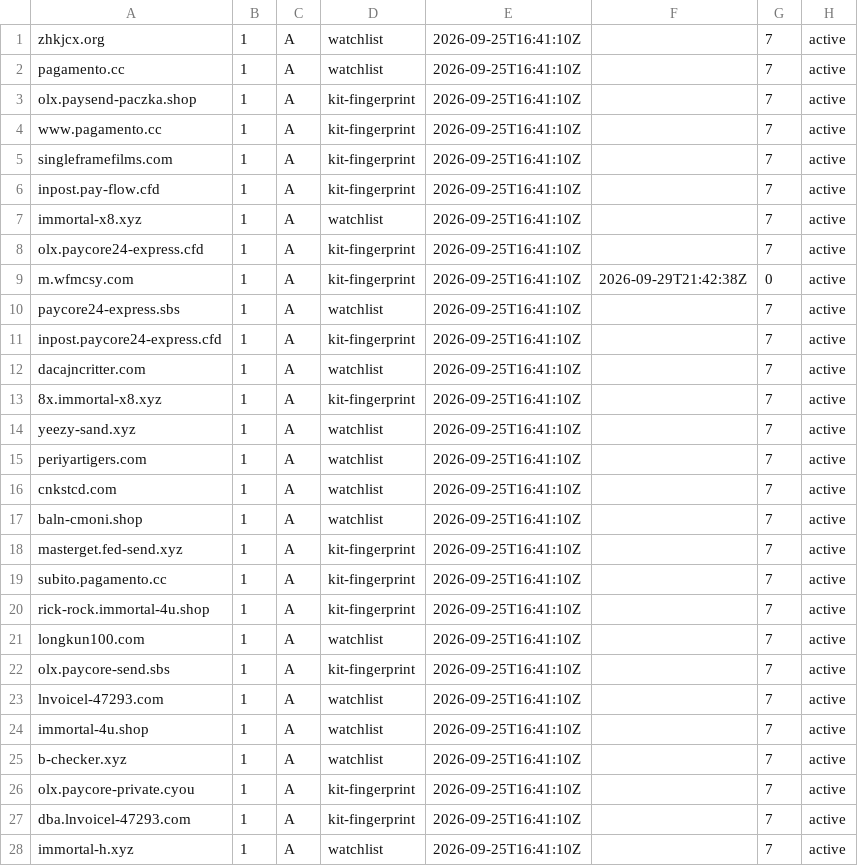
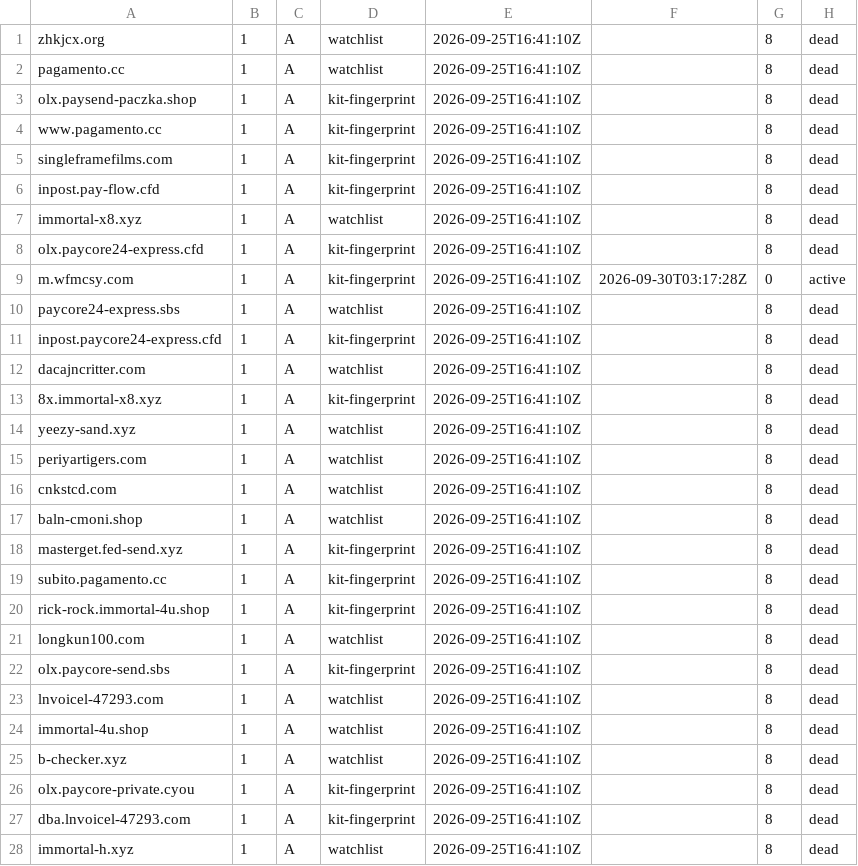
Before and after one commit to malek-alhu/marketplace-phaas-tracker, a TSV file: monitor/state/tracked_hosts.tsv, drawn as a sheet; only a part is shown; the diff covers the shown part only.

```diff
--- a/monitor/state/tracked_hosts.tsv
+++ b/monitor/state/tracked_hosts.tsv
@@ -1,28 +1,28 @@
-zhkjcx.org	1	A	watchlist	2026-09-25T16:41:10Z		7	active
-pagamento.cc	1	A	watchlist	2026-09-25T16:41:10Z		7	active
-olx.paysend-paczka.shop	1	A	kit-fingerprint	2026-09-25T16:41:10Z		7	active
-www.pagamento.cc	1	A	kit-fingerprint	2026-09-25T16:41:10Z		7	active
-singleframefilms.com	1	A	kit-fingerprint	2026-09-25T16:41:10Z		7	active
-inpost.pay-flow.cfd	1	A	kit-fingerprint	2026-09-25T16:41:10Z		7	active
-immortal-x8.xyz	1	A	watchlist	2026-09-25T16:41:10Z		7	active
-olx.paycore24-express.cfd	1	A	kit-fingerprint	2026-09-25T16:41:10Z		7	active
-m.wfmcsy.com	1	A	kit-fingerprint	2026-09-25T16:41:10Z	2026-09-29T21:42:38Z	0	active
-paycore24-express.sbs	1	A	watchlist	2026-09-25T16:41:10Z		7	active
-inpost.paycore24-express.cfd	1	A	kit-fingerprint	2026-09-25T16:41:10Z		7	active
-dacajncritter.com	1	A	watchlist	2026-09-25T16:41:10Z		7	active
-8x.immortal-x8.xyz	1	A	kit-fingerprint	2026-09-25T16:41:10Z		7	active
-yeezy-sand.xyz	1	A	watchlist	2026-09-25T16:41:10Z		7	active
-periyartigers.com	1	A	watchlist	2026-09-25T16:41:10Z		7	active
-cnkstcd.com	1	A	watchlist	2026-09-25T16:41:10Z		7	active
-baln-cmoni.shop	1	A	watchlist	2026-09-25T16:41:10Z		7	active
-masterget.fed-send.xyz	1	A	kit-fingerprint	2026-09-25T16:41:10Z		7	active
-subito.pagamento.cc	1	A	kit-fingerprint	2026-09-25T16:41:10Z		7	active
-rick-rock.immortal-4u.shop	1	A	kit-fingerprint	2026-09-25T16:41:10Z		7	active
-longkun100.com	1	A	watchlist	2026-09-25T16:41:10Z		7	active
-olx.paycore-send.sbs	1	A	kit-fingerprint	2026-09-25T16:41:10Z		7	active
-lnvoicel-47293.com	1	A	watchlist	2026-09-25T16:41:10Z		7	active
-immortal-4u.shop	1	A	watchlist	2026-09-25T16:41:10Z		7	active
-b-checker.xyz	1	A	watchlist	2026-09-25T16:41:10Z		7	active
-olx.paycore-private.cyou	1	A	kit-fingerprint	2026-09-25T16:41:10Z		7	active
-dba.lnvoicel-47293.com	1	A	kit-fingerprint	2026-09-25T16:41:10Z		7	active
-immortal-h.xyz	1	A	watchlist	2026-09-25T16:41:10Z		7	active
+zhkjcx.org	1	A	watchlist	2026-09-25T16:41:10Z		8	dead
+pagamento.cc	1	A	watchlist	2026-09-25T16:41:10Z		8	dead
+olx.paysend-paczka.shop	1	A	kit-fingerprint	2026-09-25T16:41:10Z		8	dead
+www.pagamento.cc	1	A	kit-fingerprint	2026-09-25T16:41:10Z		8	dead
+singleframefilms.com	1	A	kit-fingerprint	2026-09-25T16:41:10Z		8	dead
+inpost.pay-flow.cfd	1	A	kit-fingerprint	2026-09-25T16:41:10Z		8	dead
+immortal-x8.xyz	1	A	watchlist	2026-09-25T16:41:10Z		8	dead
+olx.paycore24-express.cfd	1	A	kit-fingerprint	2026-09-25T16:41:10Z		8	dead
+m.wfmcsy.com	1	A	kit-fingerprint	2026-09-25T16:41:10Z	2026-09-30T03:17:28Z	0	active
+paycore24-express.sbs	1	A	watchlist	2026-09-25T16:41:10Z		8	dead
+inpost.paycore24-express.cfd	1	A	kit-fingerprint	2026-09-25T16:41:10Z		8	dead
+dacajncritter.com	1	A	watchlist	2026-09-25T16:41:10Z		8	dead
+8x.immortal-x8.xyz	1	A	kit-fingerprint	2026-09-25T16:41:10Z		8	dead
+yeezy-sand.xyz	1	A	watchlist	2026-09-25T16:41:10Z		8	dead
+periyartigers.com	1	A	watchlist	2026-09-25T16:41:10Z		8	dead
+cnkstcd.com	1	A	watchlist	2026-09-25T16:41:10Z		8	dead
+baln-cmoni.shop	1	A	watchlist	2026-09-25T16:41:10Z		8	dead
+masterget.fed-send.xyz	1	A	kit-fingerprint	2026-09-25T16:41:10Z		8	dead
+subito.pagamento.cc	1	A	kit-fingerprint	2026-09-25T16:41:10Z		8	dead
+rick-rock.immortal-4u.shop	1	A	kit-fingerprint	2026-09-25T16:41:10Z		8	dead
+longkun100.com	1	A	watchlist	2026-09-25T16:41:10Z		8	dead
+olx.paycore-send.sbs	1	A	kit-fingerprint	2026-09-25T16:41:10Z		8	dead
+lnvoicel-47293.com	1	A	watchlist	2026-09-25T16:41:10Z		8	dead
+immortal-4u.shop	1	A	watchlist	2026-09-25T16:41:10Z		8	dead
+b-checker.xyz	1	A	watchlist	2026-09-25T16:41:10Z		8	dead
+olx.paycore-private.cyou	1	A	kit-fingerprint	2026-09-25T16:41:10Z		8	dead
+dba.lnvoicel-47293.com	1	A	kit-fingerprint	2026-09-25T16:41:10Z		8	dead
+immortal-h.xyz	1	A	watchlist	2026-09-25T16:41:10Z		8	dead
```
Also changed, not shown: 86 edited cells elsewhere in this file, 2 other files.
